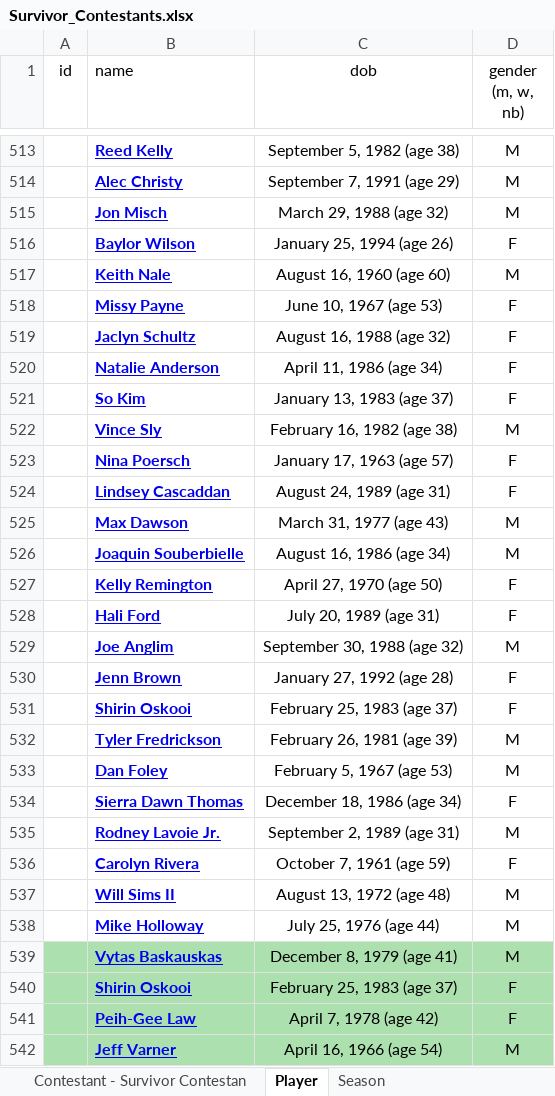
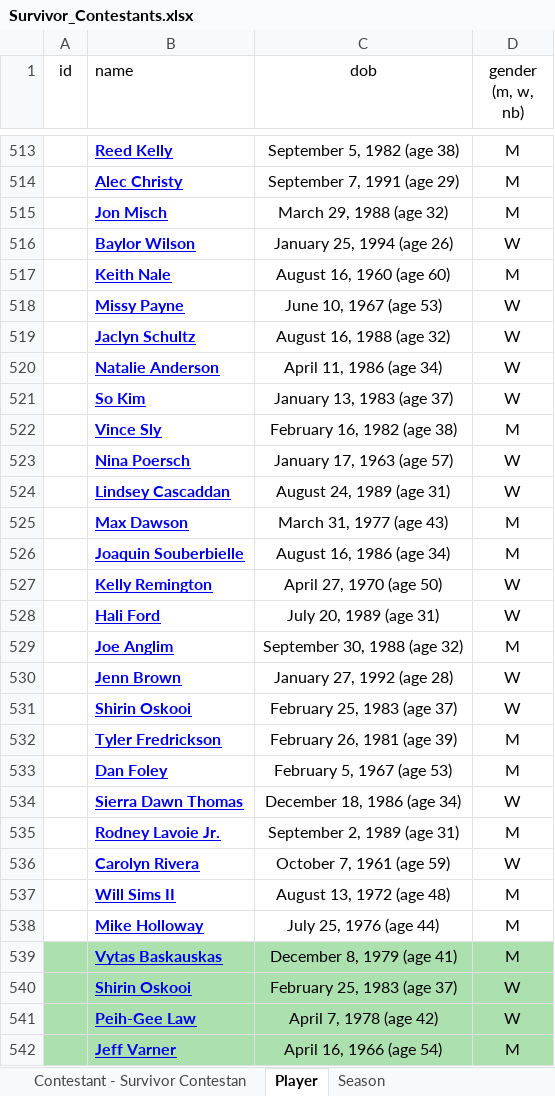
Before and after one commit to k-hurl-e/survivor, an Excel workbook: Survivor_Contestants.xlsx, sheet Player, drawn as a sheet; only a part is shown, gaps mark what is left out; values as stored, in another font and other column widths than the file's, no borders; the diff covers the shown part only; the diff names each change by its address in the sheet, - before the commit and + after, or states it on an @@ line.

Commit message:
add jury gender visuals

```diff
--- a/Survivor_Contestants.xlsx (sheet Player)
+++ b/Survivor_Contestants.xlsx (sheet Player)
-D516 (gender (m, w, nb)): F
+D516 (gender (m, w, nb)): W
-D518:D521 (gender (m, w, nb)): F
+D518:D521 (gender (m, w, nb)): W
-D523:D524 (gender (m, w, nb)): F
+D523:D524 (gender (m, w, nb)): W
-D527:D528 (gender (m, w, nb)): F
+D527:D528 (gender (m, w, nb)): W
-D530:D531 (gender (m, w, nb)): F
+D530:D531 (gender (m, w, nb)): W
-D534 (gender (m, w, nb)): F
+D534 (gender (m, w, nb)): W
-D536 (gender (m, w, nb)): F
+D536 (gender (m, w, nb)): W
-D540:D541 (gender (m, w, nb)): F
+D540:D541 (gender (m, w, nb)): W
```
Also changed, not shown: 342 edited cells elsewhere in this sheet, 13 other files.
